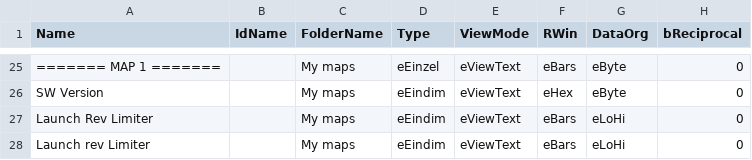
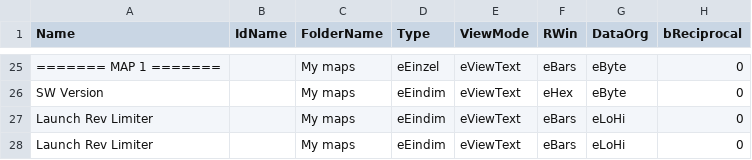
Before and after one commit to daniruiz/230kompressor, a CSV file: Other Mappacks/230Kompressor_114.235034.csv, drawn as a sheet; only a part is shown, gaps mark what is left out; the diff names each change by its address in the sheet, - before the commit and + after, or states it on an @@ line.

Commit message:
Fix table name casing

```diff
--- a/Other Mappacks/230Kompressor_114.235034.csv
+++ b/Other Mappacks/230Kompressor_114.235034.csv
-A28 (Name): Launch rev Limiter
+A28 (Name): Launch Rev Limiter
```
Also changed, not shown: Other Mappacks/230Kompressor_114.235404.csv.
